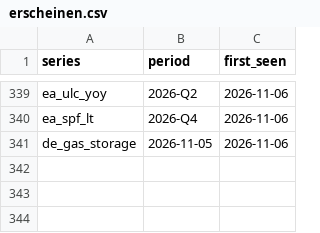
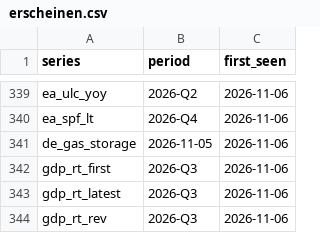
Before and after one commit to wfhungerland/konjunkturmonitor, a CSV file: data/archive/erscheinen.csv, drawn as a sheet; only a part is shown, gaps mark what is left out.

```diff
--- a/data/archive/erscheinen.csv
+++ b/data/archive/erscheinen.csv
@@ -341 +341,4 @@ ea_spf_lt,2026-Q4,2026-11-06
 de_gas_storage,2026-11-05,2026-11-06
+gdp_rt_first,2026-Q3,2026-11-06
+gdp_rt_latest,2026-Q3,2026-11-06
+gdp_rt_rev,2026-Q3,2026-11-06
```
Also changed, not shown: data/static/rhine_kaub.csv, 6 other files.
